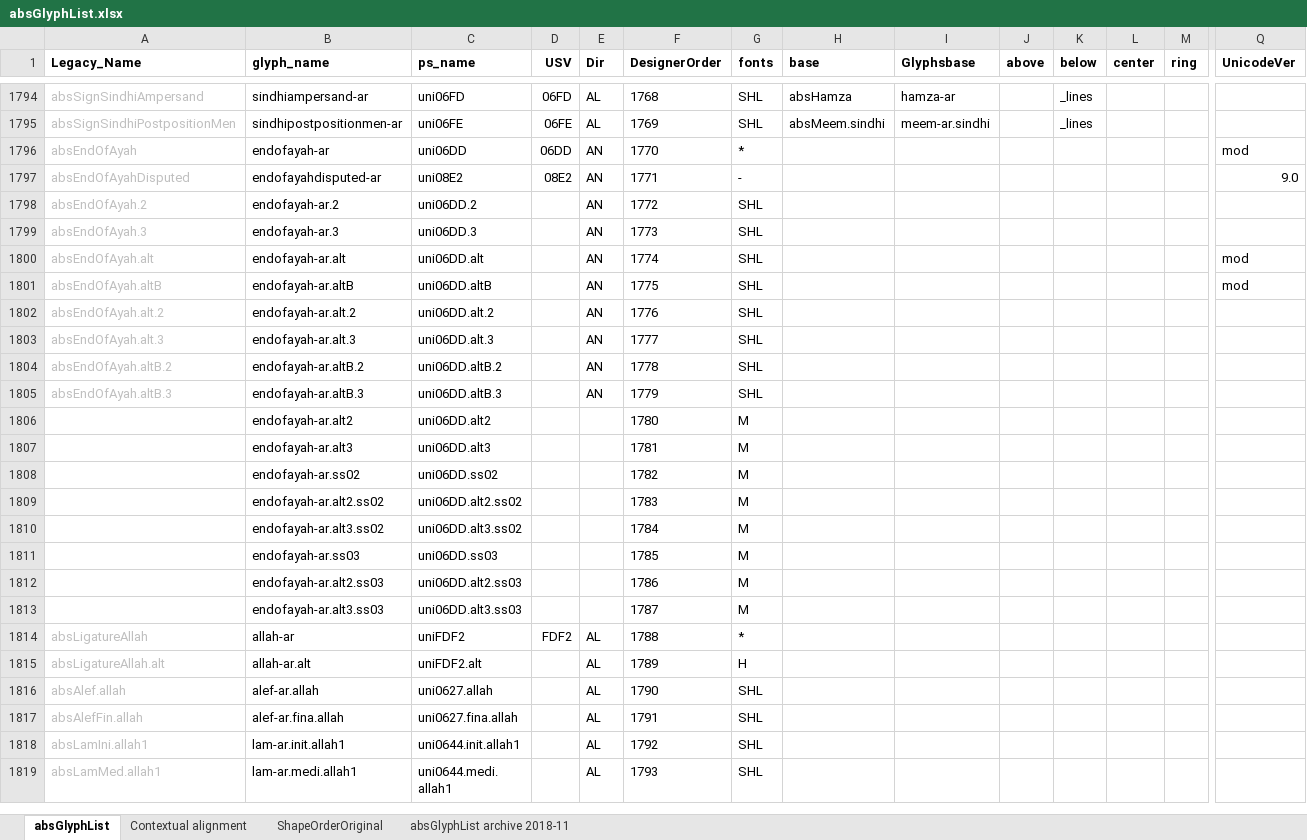
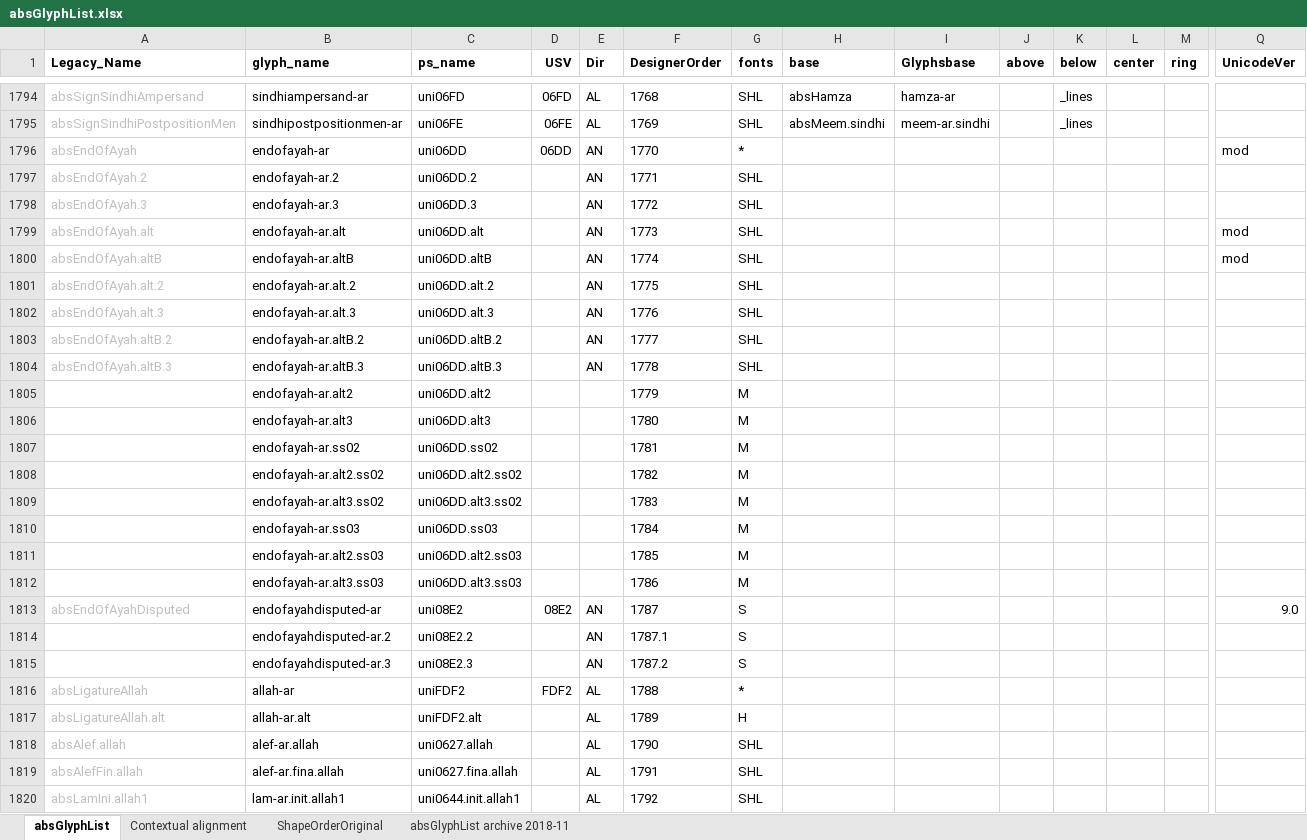
Before and after one commit to silnrsi/font-arab-tools, an Excel workbook: absGlyphList/absGlyphList.xlsx, sheet absGlyphList, drawn as a sheet; only a part is shown, gaps mark what is left out; the shorter side is filled out with more unchanged rows; values as stored, in another font and other column widths than the file's, no borders; charts and pictures not drawn; removed rows and columns are numbered as before the commit, all else as after; rows hold the shown columns only; the diff names each change by its address in the sheet, - before the commit and + after, or states it on an @@ line.

Commit message:
[ABS-2405] Resorted, added endofayahdisputed (plus two variants) for Scheherazade.

```diff
--- a/absGlyphList/absGlyphList.xlsx (sheet absGlyphList)
+++ b/absGlyphList/absGlyphList.xlsx (sheet absGlyphList)
-row 1797: absEndOfAyahDisputed | endofayahdisputed-ar | uni08E2 | 08E2 | AN | 1771 | - |  |  |  |  |  |  | 9.0
-F1797 (DesignerOrder): 1772
+F1797 (DesignerOrder): 1771
-F1798 (DesignerOrder): 1773
+F1798 (DesignerOrder): 1772
-F1799 (DesignerOrder): 1774
+F1799 (DesignerOrder): 1773
-F1800 (DesignerOrder): 1775
+F1800 (DesignerOrder): 1774
-F1801 (DesignerOrder): 1776
+F1801 (DesignerOrder): 1775
-F1802 (DesignerOrder): 1777
+F1802 (DesignerOrder): 1776
-F1803 (DesignerOrder): 1778
+F1803 (DesignerOrder): 1777
-F1804 (DesignerOrder): 1779
+F1804 (DesignerOrder): 1778
-F1805 (DesignerOrder): 1780
+F1805 (DesignerOrder): 1779
-F1806 (DesignerOrder): 1781
+F1806 (DesignerOrder): 1780
-F1807 (DesignerOrder): 1782
+F1807 (DesignerOrder): 1781
-F1808 (DesignerOrder): 1783
+F1808 (DesignerOrder): 1782
-F1809 (DesignerOrder): 1784
+F1809 (DesignerOrder): 1783
-F1810 (DesignerOrder): 1785
+F1810 (DesignerOrder): 1784
-F1811 (DesignerOrder): 1786
+F1811 (DesignerOrder): 1785
-F1812 (DesignerOrder): 1787
+F1812 (DesignerOrder): 1786
+row 1813: absEndOfAyahDisputed | endofayahdisputed-ar | uni08E2 | 08E2 | AN | 1787 | S |  |  |  |  |  |  | 9.0
+row 1814:  | endofayahdisputed-ar.2 | uni08E2.2 |  | AN | 1787.1 | S
+row 1815:  | endofayahdisputed-ar.3 | uni08E2.3 |  | AN | 1787.2 | S
```
Also changed, not shown: 1 other file.
